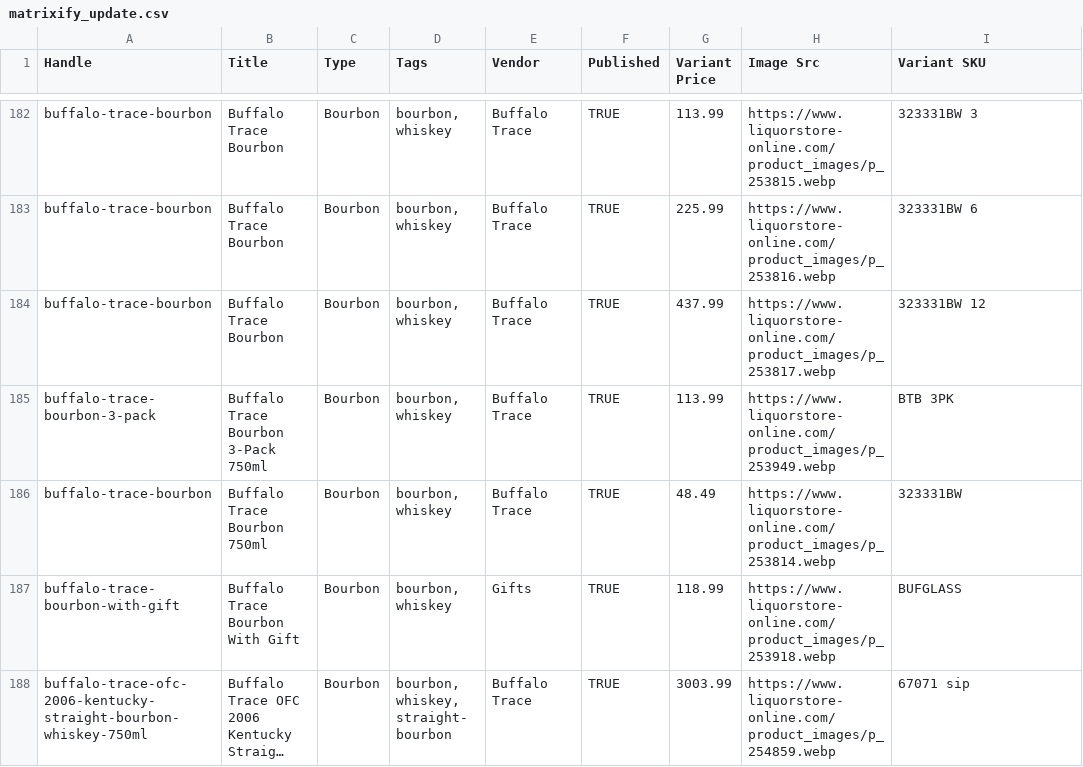
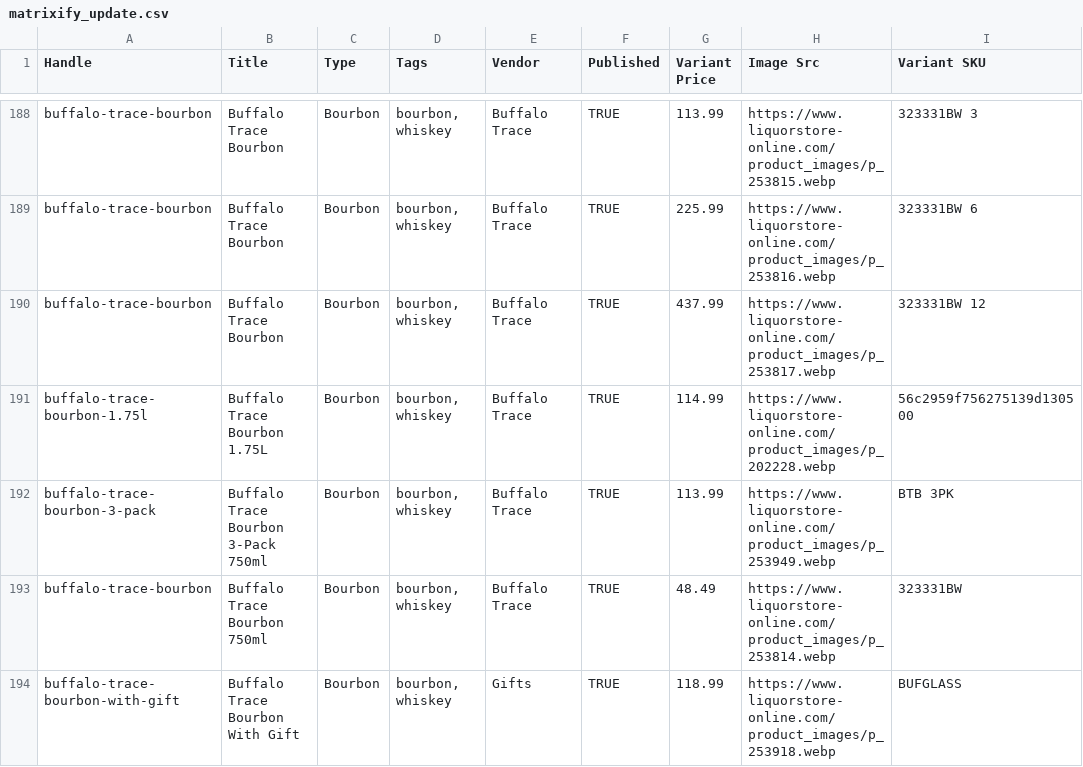
Before and after one commit to Njawnson/bourbon-shopify-sync, a CSV file: output/matrixify_update.csv, drawn as a sheet; only a part is shown, gaps mark what is left out; the shorter side is filled out with more unchanged rows; long unchanged cells end in …; the diff covers the shown part only; the diff names each change by its address in the sheet, - before the commit and + after, or states it on an @@ line.

```diff
--- a/output/matrixify_update.csv
+++ b/output/matrixify_update.csv
+row 191: buffalo-trace-bourbon-1.75l | Buffalo Trace Bourbon 1.75L | Bourbon | bourbon, whiskey | Buffalo Trace | TRUE | 114.99 | https://www.liquorstore-online.com/product_images/p_202228.webp | 56c2959f756275139d130500
```
Also changed, not shown: 9 added rows, 4 removed rows and 3 edited cells elsewhere in this file, 1 other file.
